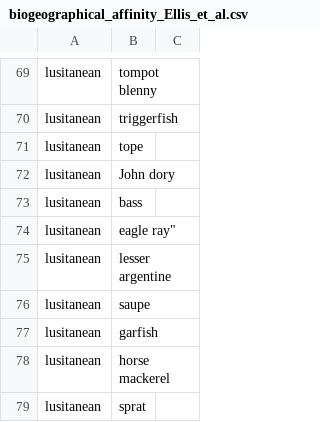
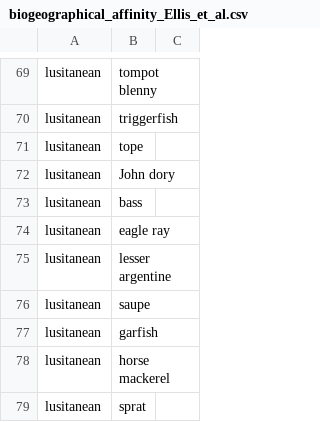
Before and after one commit to ices-taf/2021_ETC_fish-distribution-indicator, a CSV file: bootstrap/initial/data/biogeographical_affinity_Ellis_et_al.csv, drawn as a sheet; only a part is shown, gaps mark what is left out.

Commit message:
Update biogeographical_affinity_Ellis_et_al.csv

```diff
--- a/bootstrap/initial/data/biogeographical_affinity_Ellis_et_al.csv
+++ b/bootstrap/initial/data/biogeographical_affinity_Ellis_et_al.csv
@@ -73,3 +73,3 @@ lusitanean,"John dory"
 lusitanean,bass
-lusitanean,eagle ray"
+lusitanean,"eagle ray"
 lusitanean,"lesser argentine"
```
